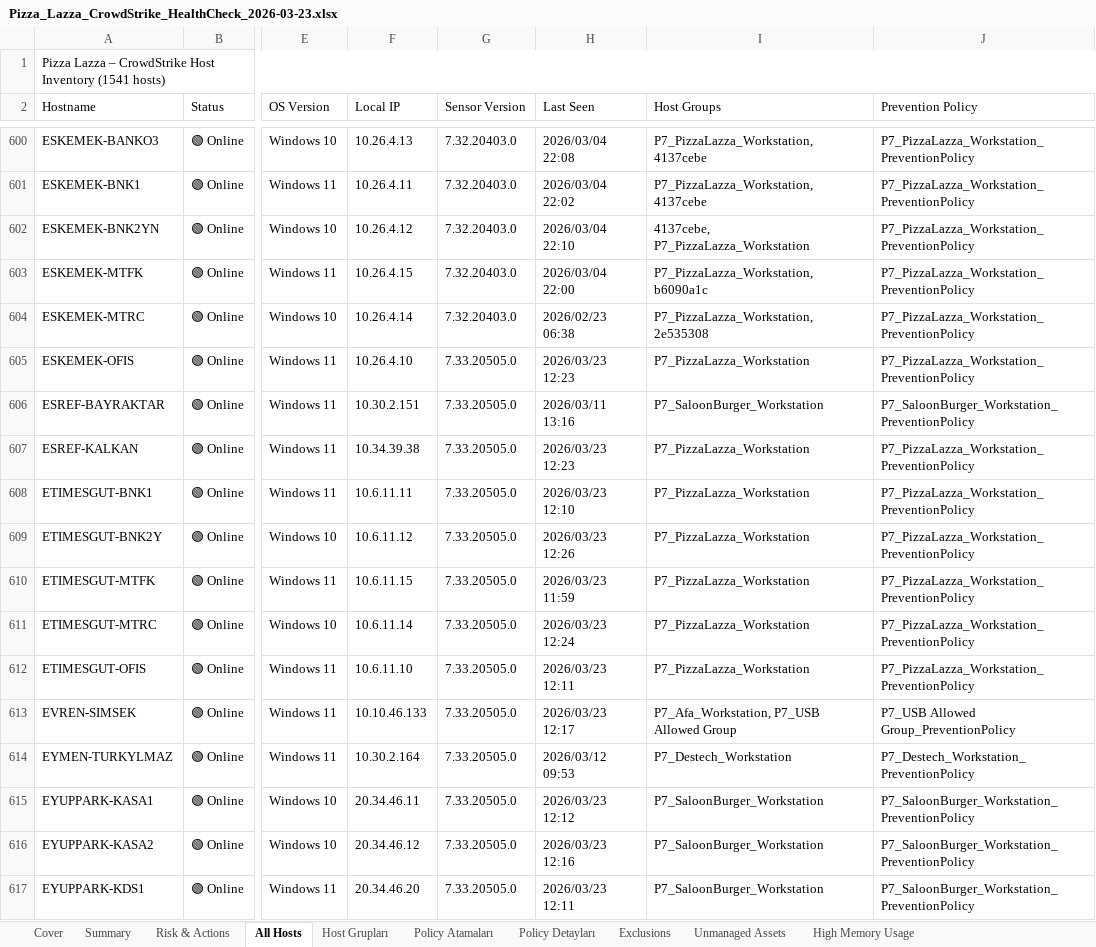
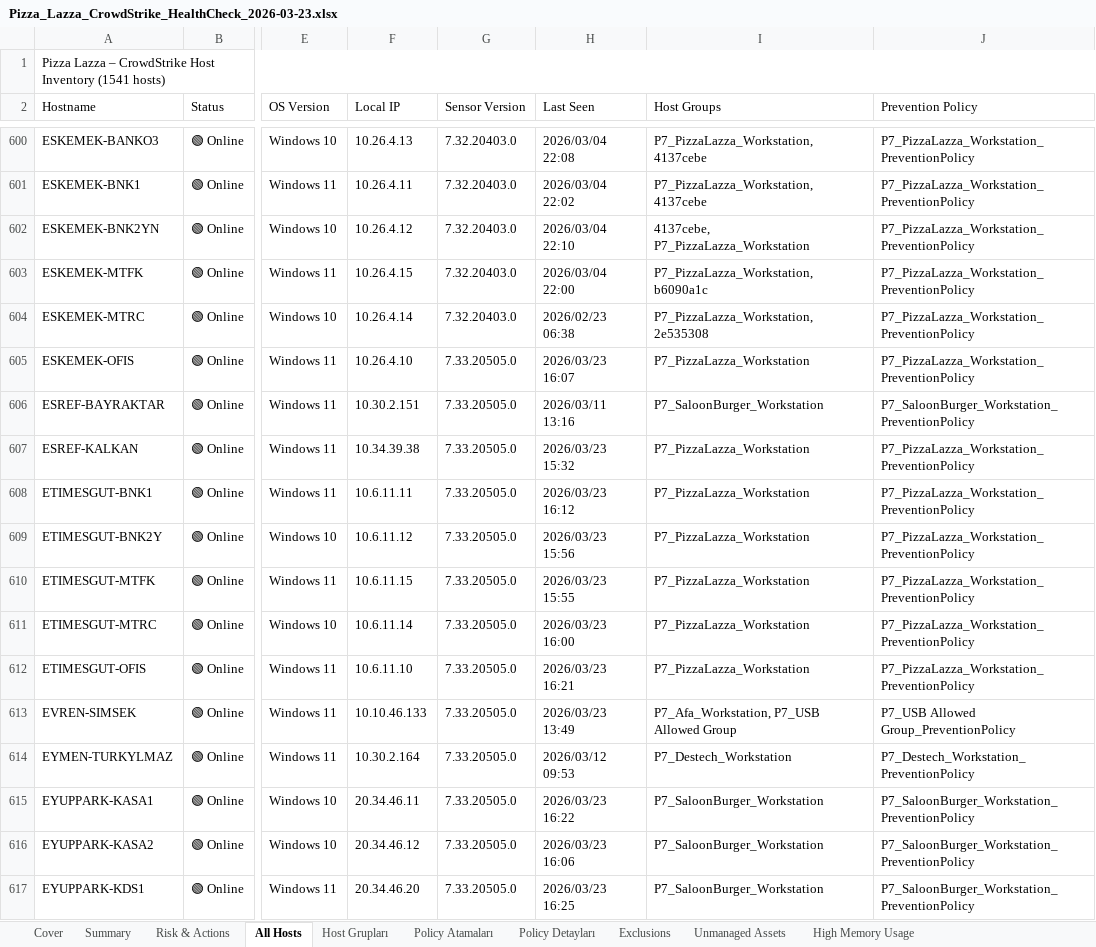
Before and after one commit to Turkyilmaz/kefiraura, an Excel workbook: customers/reports/pizzalazza/Pizza_Lazza_CrowdStrike_HealthCheck_2026-03-23.xlsx, sheet All Hosts, drawn as a sheet; only a part is shown, gaps mark what is left out; values as stored, in another font and other column widths than the file's, no cell formats; the diff covers the shown part only; the diff names each change by its address in the sheet, - before the commit and + after, or states it on an @@ line.

```diff
--- a/customers/reports/pizzalazza/Pizza_Lazza_CrowdStrike_HealthCheck_2026-03-23.xlsx (sheet All Hosts)
+++ b/customers/reports/pizzalazza/Pizza_Lazza_CrowdStrike_HealthCheck_2026-03-23.xlsx (sheet All Hosts)
-H605 (Last Seen): 2026/03/23 12:23
+H605 (Last Seen): 2026/03/23 16:07
-H607 (Last Seen): 2026/03/23 12:23
+H607 (Last Seen): 2026/03/23 15:32
-H608 (Last Seen): 2026/03/23 12:10
+H608 (Last Seen): 2026/03/23 16:12
-H609 (Last Seen): 2026/03/23 12:26
+H609 (Last Seen): 2026/03/23 15:56
-H610 (Last Seen): 2026/03/23 11:59
+H610 (Last Seen): 2026/03/23 15:55
-H611 (Last Seen): 2026/03/23 12:24
+H611 (Last Seen): 2026/03/23 16:00
-H612 (Last Seen): 2026/03/23 12:11
+H612 (Last Seen): 2026/03/23 16:21
-H613 (Last Seen): 2026/03/23 12:17
+H613 (Last Seen): 2026/03/23 13:49
-H615 (Last Seen): 2026/03/23 12:12
+H615 (Last Seen): 2026/03/23 16:22
-H616 (Last Seen): 2026/03/23 12:16
+H616 (Last Seen): 2026/03/23 16:06
-H617 (Last Seen): 2026/03/23 12:11
+H617 (Last Seen): 2026/03/23 16:25
```
Also changed, not shown: 1 added row, 1 removed row and 1407 edited cells elsewhere in this sheet, sheet Risk & Actions, sheet Summary, cell formats, hidden cells, customers/reports/teknosa/TeknoSA_CrowdStrike_HealthCheck_2026-03-23.xlsx, customers/reports/yurtici/Yurtici_Kargo_CrowdStrike_HealthCheck_2026-03-23.xlsx, 45 other files.
